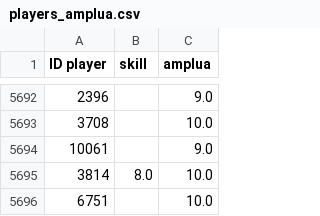
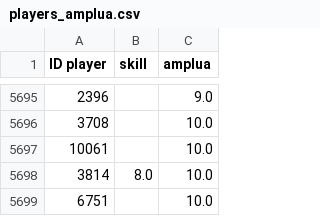
Before and after one commit to PawelFats/ML-in-sports, a CSV file: data/raw/players_amplua.csv, drawn as a sheet; only a part is shown, gaps mark what is left out; the diff covers the shown part only.

```diff
--- a/data/raw/players_amplua.csv
+++ b/data/raw/players_amplua.csv
@@ -5693,3 +5696,3 @@ ID player,skill,amplua
 3708,,10.0
-10061,,9.0
+10061,,10.0
 3814,8.0,10.0
```
Also changed, not shown: 3 added rows and 2 edited cells elsewhere in this file, data/processed/all/RATING_TEAM_ALL_TIME.csv, data/processed/all/RATING_TEAM_ALL_TIME_with_old_ratings.csv, 7 other files.
